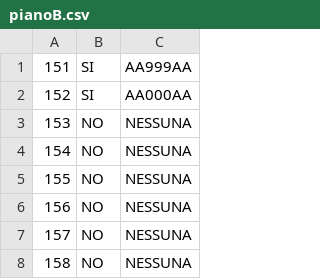
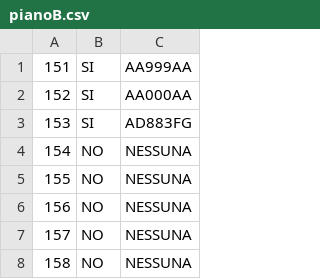
Before and after one commit to Ulviquellovero/parcheggioulivi, a CSV file: pianoB.csv, drawn as a sheet; only a part is shown.

```diff
--- a/pianoB.csv
+++ b/pianoB.csv
@@ -2,3 +2,3 @@
 152,SI,AA000AA
-153,NO,NESSUNA
+153,SI,AD883FG
 154,NO,NESSUNA
```
Also changed, not shown: 8 other files.
